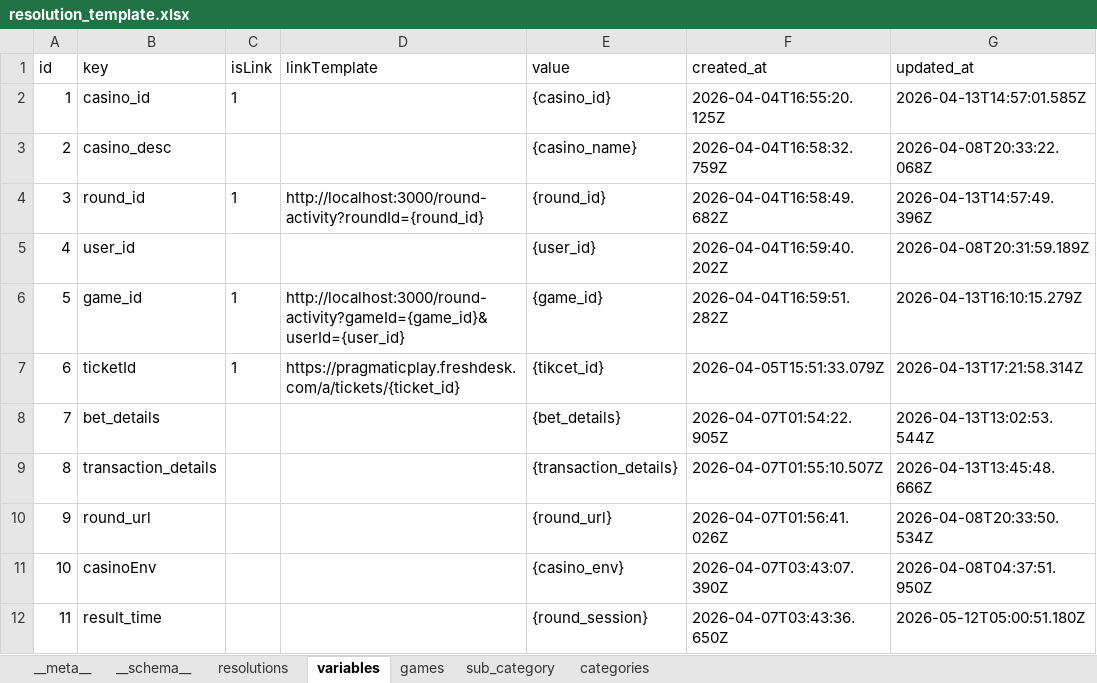
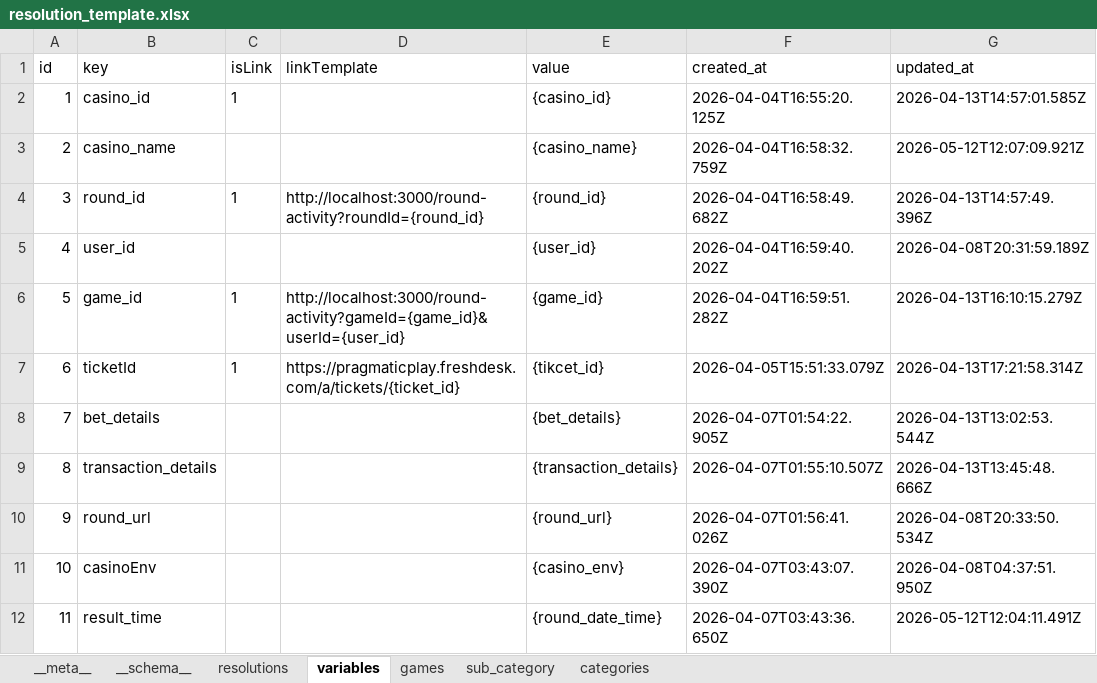
Before and after one commit to shirish-jaiswal/pp-pulse, an Excel workbook: db_storage/resolution_template.xlsx, sheet variables, drawn as a sheet; values as stored, in another font and other column widths than the file's, no borders; the diff names each change by its address in the sheet, - before the commit and + after, or states it on an @@ line.

```diff
--- a/db_storage/resolution_template.xlsx (sheet variables)
+++ b/db_storage/resolution_template.xlsx (sheet variables)
-B3 (key): casino_desc
+B3 (key): casino_name
-G3 (updated_at): 2026-04-08T20:33:22.068Z
+G3 (updated_at): 2026-05-12T12:07:09.921Z
-E12 (value): {round_session}
+E12 (value): {round_date_time}
-G12 (updated_at): 2026-05-12T05:00:51.180Z
+G12 (updated_at): 2026-05-12T12:04:11.491Z
```
Also changed, not shown: sheet resolutions.
